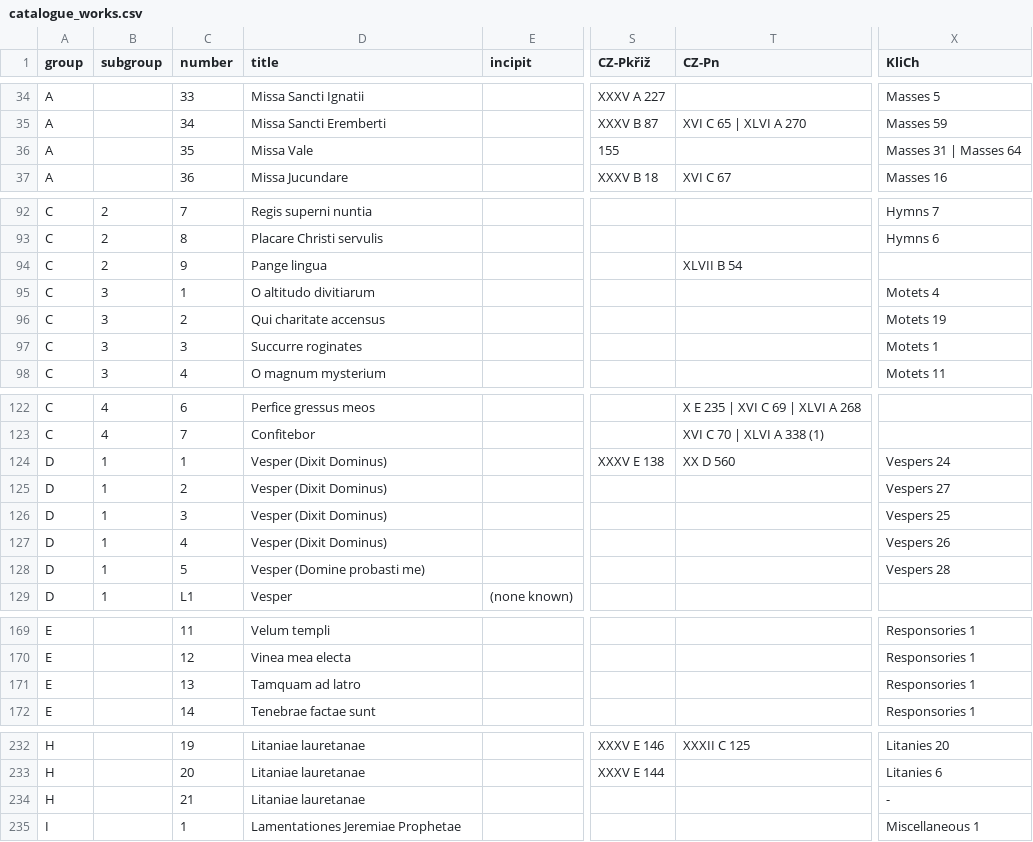
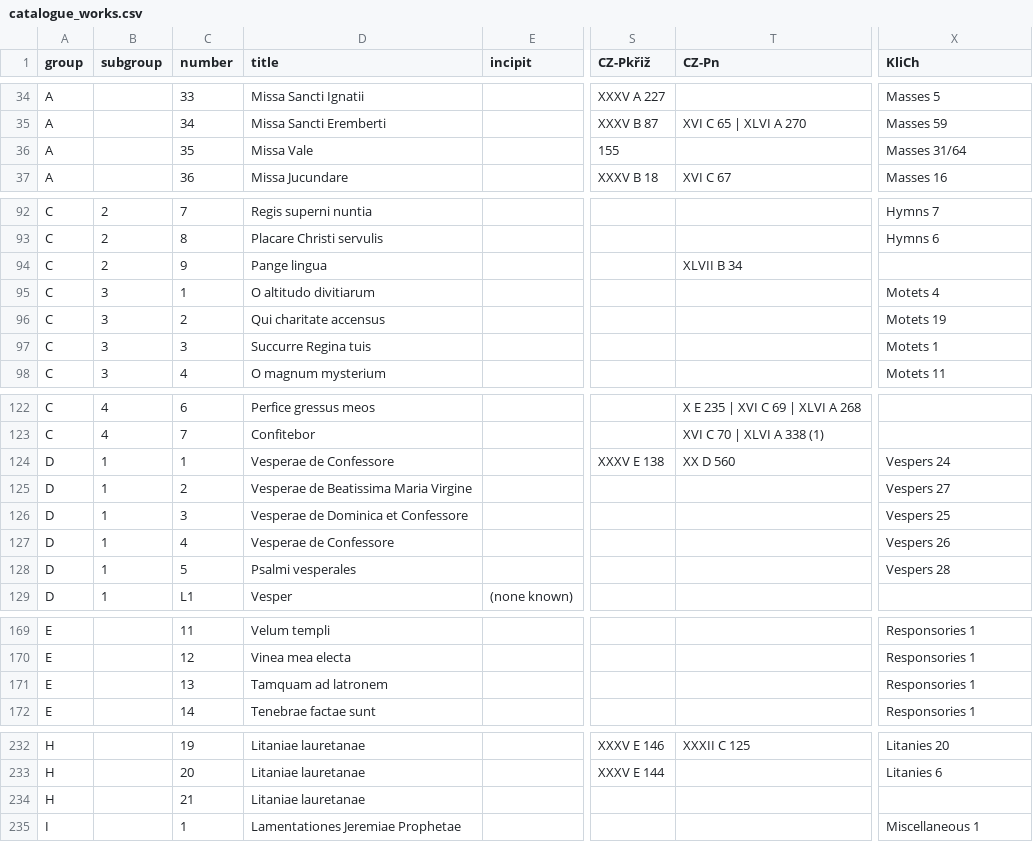
Before and after one commit to edition-esser-skala/tuma-catalogue-of-works, a CSV file: data/catalogue_works.csv, drawn as a sheet; only a part is shown, gaps mark what is left out; the diff names each change by its address in the sheet, - before the commit and + after, or states it on an @@ line.

Commit message:
fixes minor errors in catalogue

```diff
--- a/data/catalogue_works.csv
+++ b/data/catalogue_works.csv
-X36 (KliCh): Masses 31 | Masses 64
+X36 (KliCh): Masses 31/64
-T94 (CZ-Pn): XLVII B 54
+T94 (CZ-Pn): XLVII B 34
-D97 (title): Succurre roginates
+D97 (title): Succurre Regina tuis
-D124 (title): Vesper (Dixit Dominus)
+D124 (title): Vesperae de Confessore
-D125 (title): Vesper (Dixit Dominus)
+D125 (title): Vesperae de Beatissima Maria Virgine
-D126 (title): Vesper (Dixit Dominus)
+D126 (title): Vesperae de Dominica et Confessore
-D127 (title): Vesper (Dixit Dominus)
+D127 (title): Vesperae de Confessore
-D128 (title): Vesper (Domine probasti me)
+D128 (title): Psalmi vesperales
-D171 (title): Tamquam ad latro
+D171 (title): Tamquam ad latronem
-X234 (KliCh): -
+X234 (KliCh): (empty)
```
